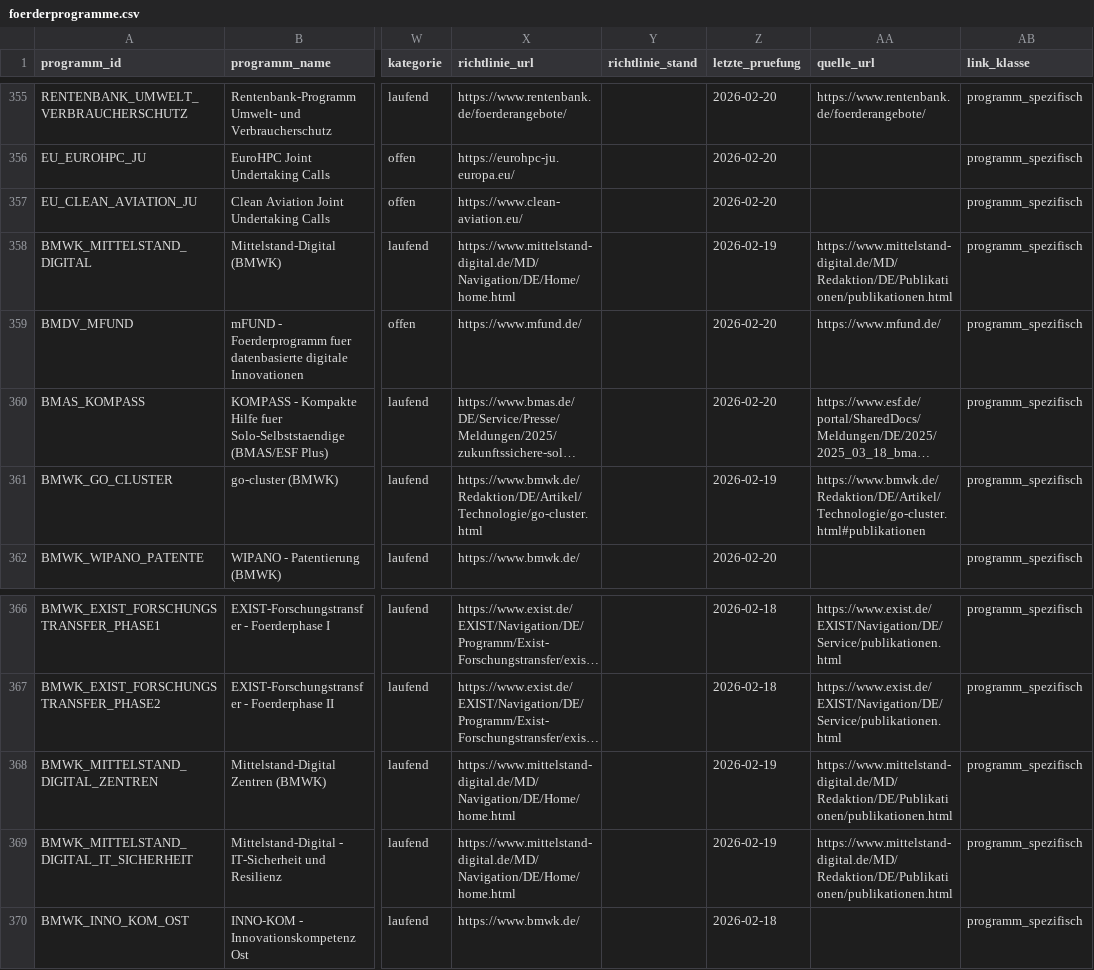
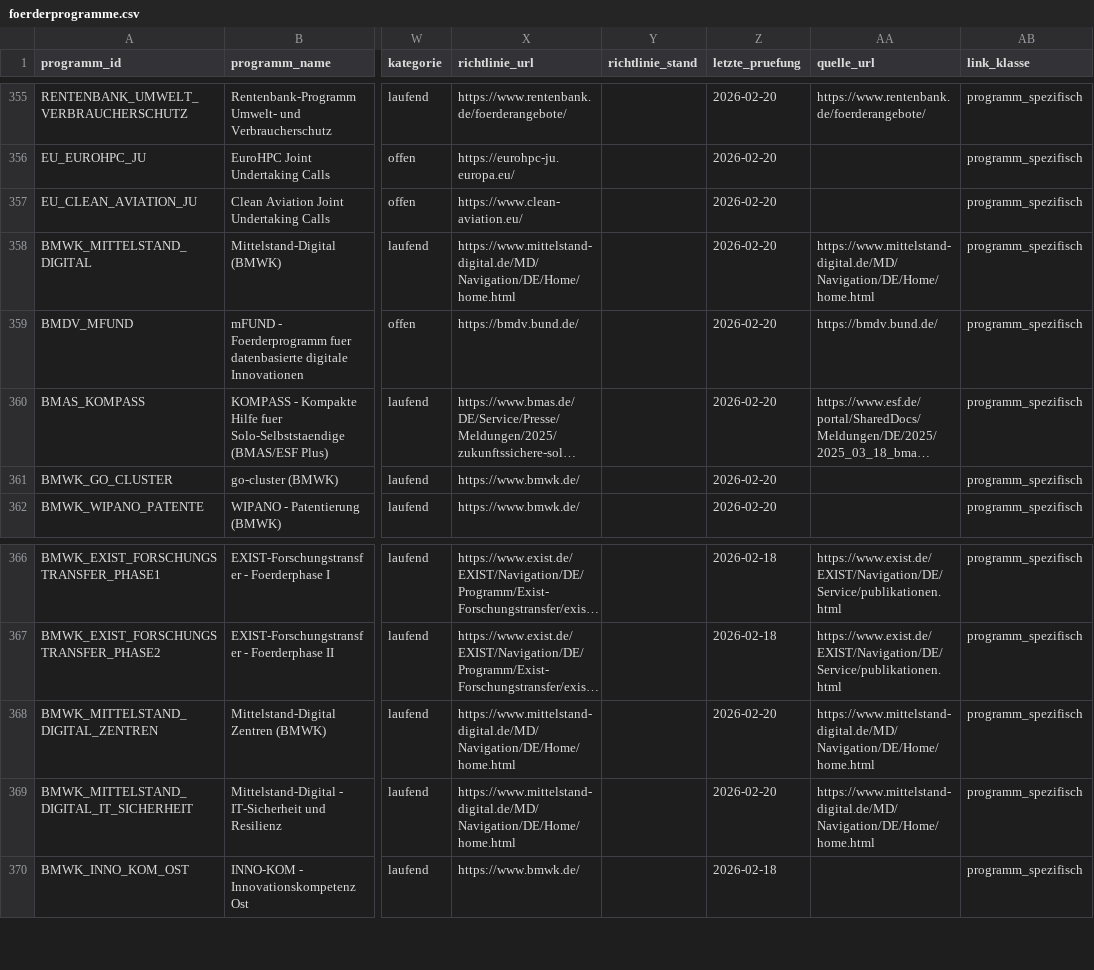
Before and after one commit to weissio/foerdermittel-navigator, a CSV file: data/foerderprogramme.csv, drawn as a sheet; only a part is shown, gaps mark what is left out; long unchanged cells end in …; the diff names each change by its address in the sheet, - before the commit and + after, or states it on an @@ line.

Commit message:
qm: stabilize link checks and clear remaining live errors

```diff
--- a/data/foerderprogramme.csv
+++ b/data/foerderprogramme.csv
-Z358 (letzte_pruefung): 2026-02-19
+Z358 (letzte_pruefung): 2026-02-20
-AA358 (quelle_url): https://www.mittelstand-digital.de/MD/Redaktion/DE/Publikationen/publikationen.html
+AA358 (quelle_url): https://www.mittelstand-digital.de/MD/Navigation/DE/Home/home.html
-X359 (richtlinie_url): https://www.mfund.de/
+X359 (richtlinie_url): https://bmdv.bund.de/
-AA359 (quelle_url): https://www.mfund.de/
+AA359 (quelle_url): https://bmdv.bund.de/
-X361 (richtlinie_url): https://www.bmwk.de/Redaktion/DE/Artikel/Technologie/go-cluster.html
+X361 (richtlinie_url): https://www.bmwk.de/
-Z361 (letzte_pruefung): 2026-02-19
+Z361 (letzte_pruefung): 2026-02-20
-AA361 (quelle_url): https://www.bmwk.de/Redaktion/DE/Artikel/Technologie/go-cluster.html#publikationen
+AA361 (quelle_url): (empty)
-Z368:Z369 (letzte_pruefung): 2026-02-19
+Z368:Z369 (letzte_pruefung): 2026-02-20
-AA368:AA369 (quelle_url): https://www.mittelstand-digital.de/MD/Redaktion/DE/Publikationen/publikationen.html
+AA368:AA369 (quelle_url): https://www.mittelstand-digital.de/MD/Navigation/DE/Home/home.html
```
Also changed, not shown: 14 other files.
